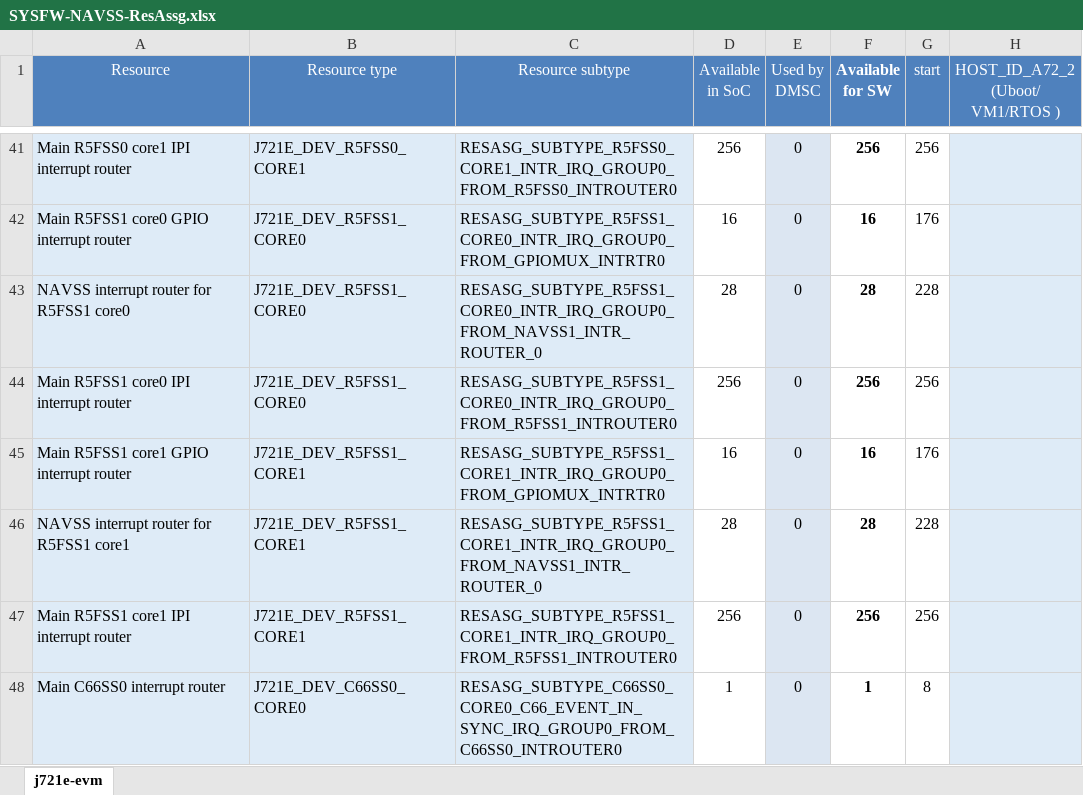
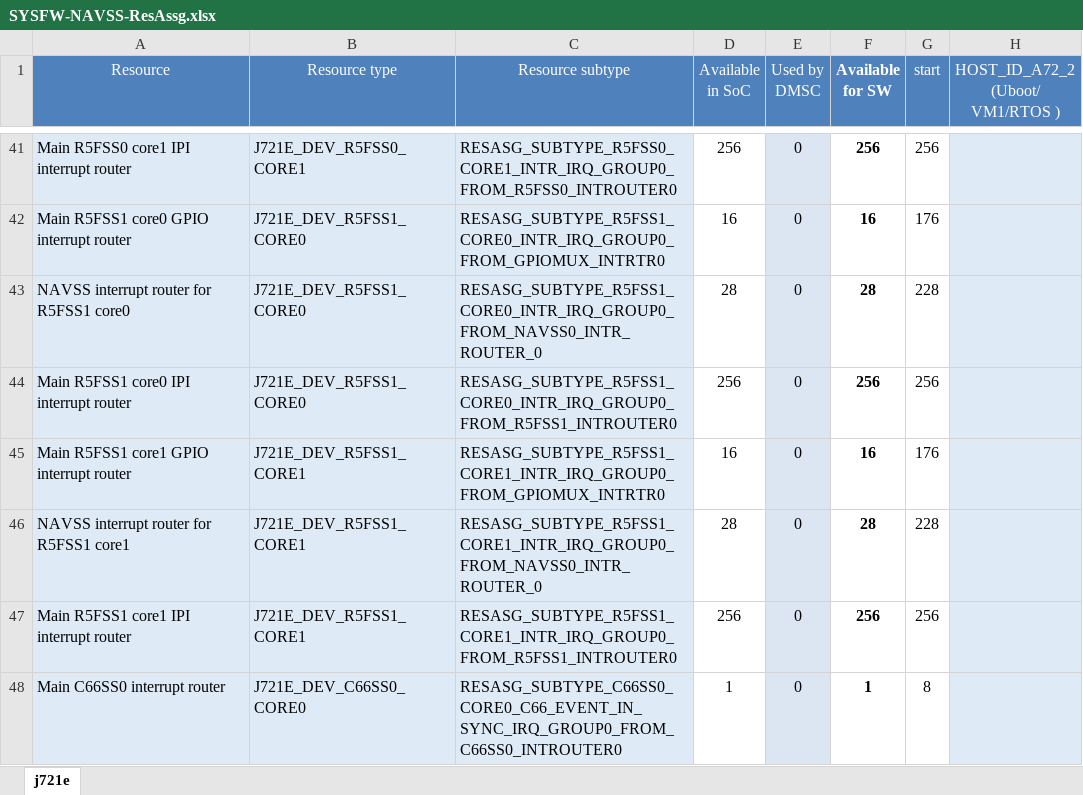
Before and after one commit to fredyzhang2018/host-tools, an Excel workbook: respart/SYSFW-NAVSS-ResAssg.xlsx, sheet j721e, drawn as a sheet; only a part is shown, gaps mark what is left out; values as stored, in another font and other column widths than the file's, no borders; conditional formats not drawn; the diff names each change by its address in the sheet, - before the commit and + after, or states it on an @@ line.

Commit message:
ResAssg: j721e: Fix subtype names
* Rename the sheet to j721e
* Fix subtype names

Signed-off-by: Nikhil Devshatwar <nikhil.nd@ti.com>

```diff
--- a/respart/SYSFW-NAVSS-ResAssg.xlsx (sheet j721e)
+++ b/respart/SYSFW-NAVSS-ResAssg.xlsx (sheet j721e)
-sheet tab: j721e-evm
+sheet tab: j721e
-C43 (Resource subtype): RESASG_SUBTYPE_R5FSS1_CORE0_INTR_IRQ_GROUP0_FROM_NAVSS1_INTR_ROUTER_0
+C43 (Resource subtype): RESASG_SUBTYPE_R5FSS1_CORE0_INTR_IRQ_GROUP0_FROM_NAVSS0_INTR_ROUTER_0
-C46 (Resource subtype): RESASG_SUBTYPE_R5FSS1_CORE1_INTR_IRQ_GROUP0_FROM_NAVSS1_INTR_ROUTER_0
+C46 (Resource subtype): RESASG_SUBTYPE_R5FSS1_CORE1_INTR_IRQ_GROUP0_FROM_NAVSS0_INTR_ROUTER_0
```
